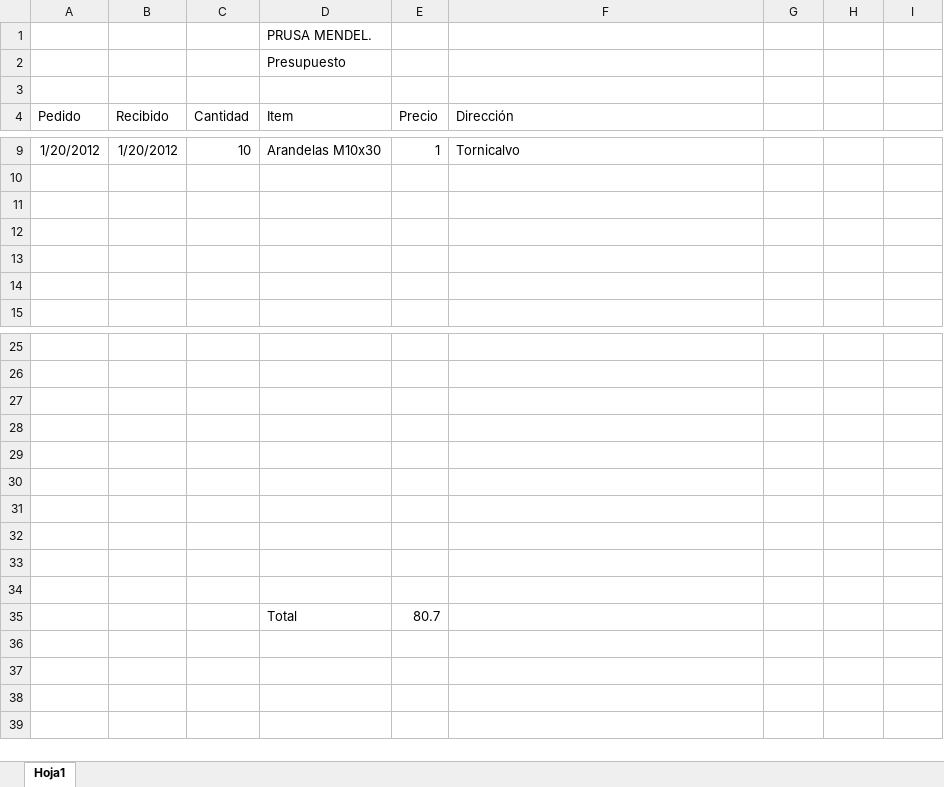
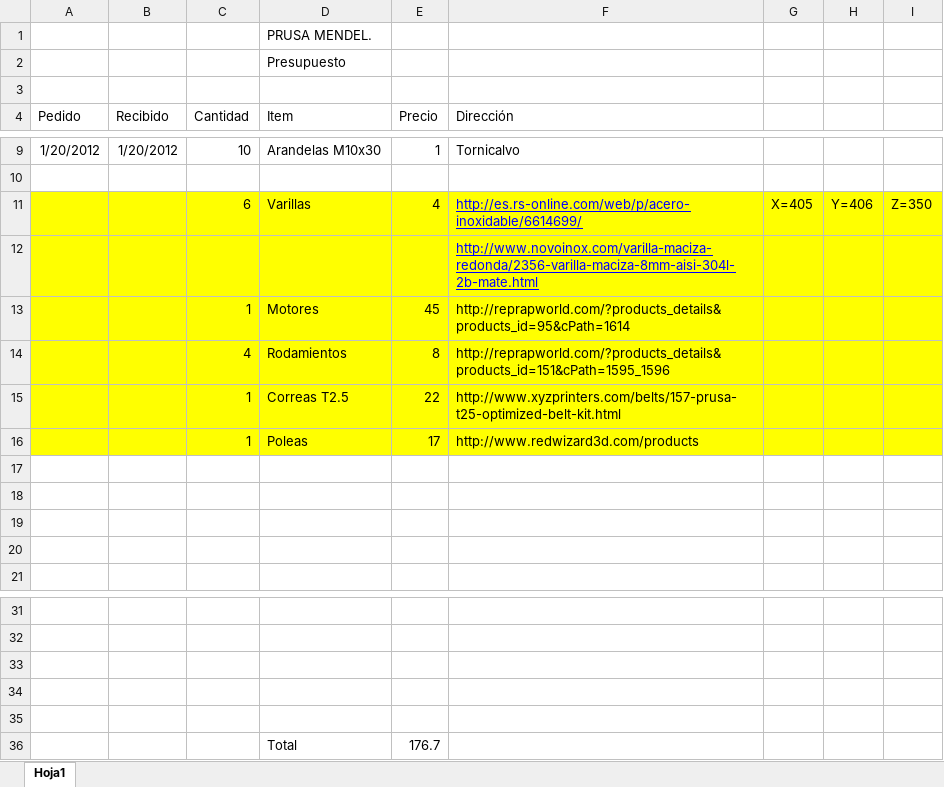
Before and after one commit to darkomen/PrusaMendel, an Excel workbook: CW.Potato/Presupuesto/presupuesto.xlsx, sheet Hoja1, drawn as a sheet; only a part is shown, gaps mark what is left out; values as stored, in another font and other column widths than the file's, no borders; removed rows and columns are numbered as before the commit, all else as after; the diff names each change by its address in the sheet, - before the commit and + after, or states it on an @@ line.

Commit message:
Añadidas futuras compras

```diff
--- a/CW.Potato/Presupuesto/presupuesto.xlsx (sheet Hoja1)
+++ b/CW.Potato/Presupuesto/presupuesto.xlsx (sheet Hoja1)
+row 11:  |  | 6 | Varillas | 4 | http://es.rs-online.com/web/p/acero-inoxidable/6614699/ | X=405 | Y=406 | Z=350
+row 12:  |  |  |  |  | http://www.novoinox.com/varilla-maciza-redonda/2356-varilla-maciza-8mm-aisi-304l-2b-mate.html
+row 13:  |  | 1 | Motores | 45 | http://reprapworld.com/?products_details&products_id=95&cPath=1614
+row 14:  |  | 4 | Rodamientos | 8 | http://reprapworld.com/?products_details&products_id=151&cPath=1595_1596
+row 15:  |  | 1 | Correas T2.5 | 22 | http://www.xyzprinters.com/belts/157-prusa-t25-optimized-belt-kit.html
+row 16:  |  | 1 | Poleas | 17 | http://www.redwizard3d.com/products
-row 36: (empty)
+row 36:  |  |  | Total | 176.7
-row 31: (empty)
-row 32: (empty)
-row 33: (empty)
-row 34: (empty)
-row 35:  |  |  | Total | 80.7
```
